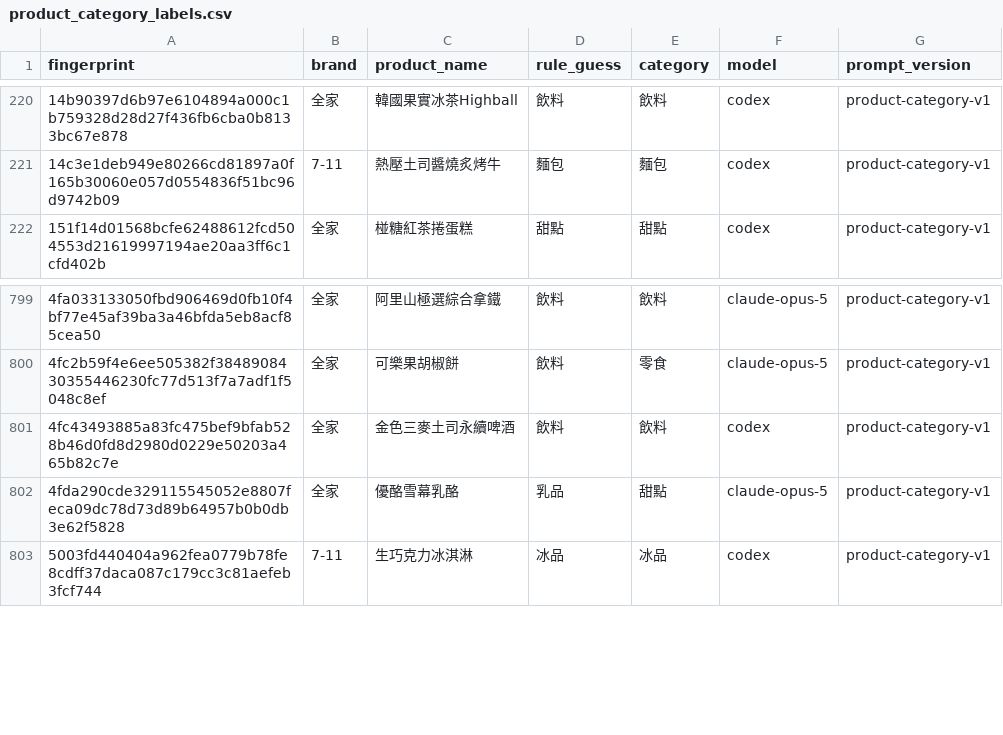
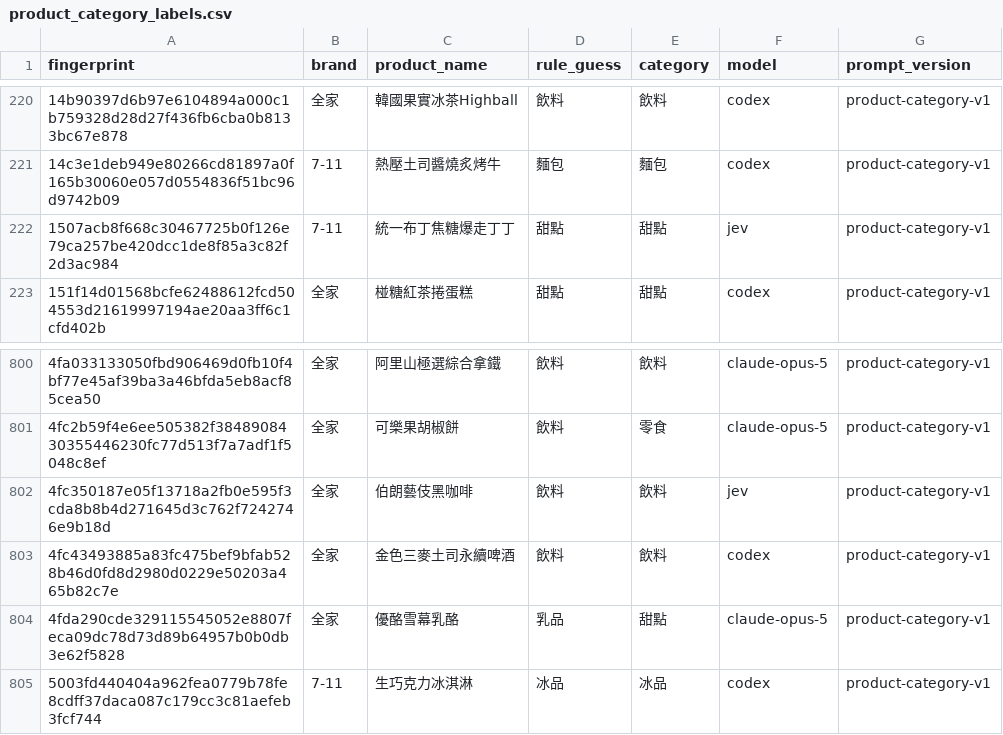
Before and after one commit to YuHsunWang/cvs-radar, a CSV file: data/labels/product_category_labels.csv, drawn as a sheet; only a part is shown, gaps mark what is left out.

```diff
--- a/data/labels/product_category_labels.csv
+++ b/data/labels/product_category_labels.csv
@@ -221,2 +221,3 @@
 14c3e1deb949e80266cd81897a0f165b30060e057d0554836f51bc96d9742b09,7-11,熱壓土司醬燒炙烤牛,麵包,麵包,codex,product-category-v1
+1507acb8f668c30467725b0f126e79ca257be420dcc1de8f85a3c82f2d3ac984,7-11,統一布丁焦糖爆走丁丁,甜點,甜點,jev,product-category-v1
 151f14d01568bcfe62488612fcd504553d21619997194ae20aa3ff6c1cfd402b,全家,椪糖紅茶捲蛋糕,甜點,甜點,codex,product-category-v1
@@ -800,2 +801,3 @@
 4fc2b59f4e6ee505382f3848908430355446230fc77d513f7a7adf1f5048c8ef,全家,可樂果胡椒餅,飲料,零食,claude-opus-5,product-category-v1
+4fc350187e05f13718a2fb0e595f3cda8b8b4d271645d3c762f7242746e9b18d,全家,伯朗藝伎黑咖啡,飲料,飲料,jev,product-category-v1
 4fc43493885a83fc475bef9bfab528b46d0fd8d2980d0229e50203a465b82c7e,全家,金色三麥土司永續啤酒,飲料,飲料,codex,product-category-v1
```
Also changed, not shown: data/labels/excerpt_labels.csv, data/labels/product_name_labels.csv, 4 other files.
